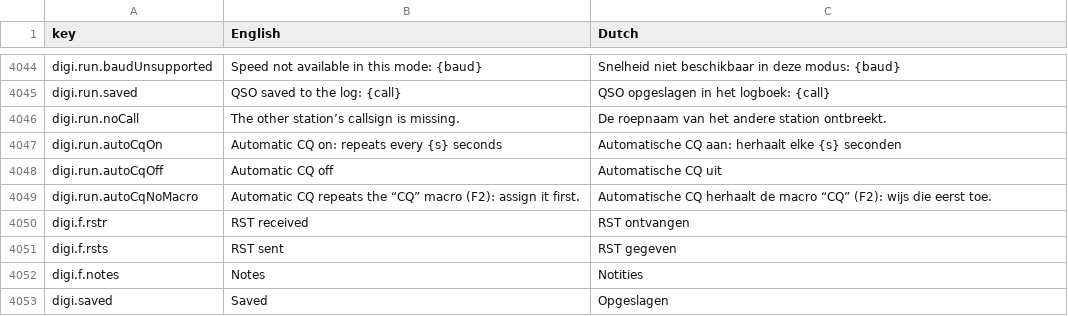
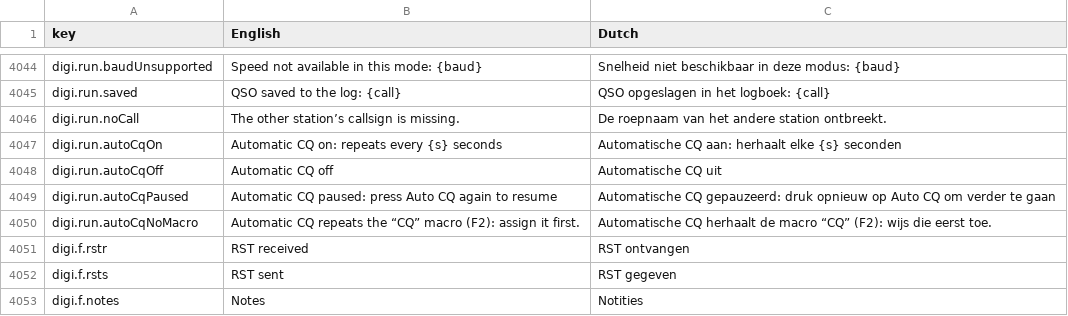
Before and after one commit to wifi75/Aurora, a CSV file: docs/traduzione-olandese.csv, drawn as a sheet; only a part is shown, gaps mark what is left out; the shorter side is filled out with more unchanged rows; the diff names each change by its address in the sheet, - before the commit and + after, or states it on an @@ line.

Commit message:
fix: PSK·RTTY·CW, il doppio Esc mette in pausa il CQ automatico invece di spegnerlo; riparte ripremendo Auto CQ

```diff
--- a/docs/traduzione-olandese.csv
+++ b/docs/traduzione-olandese.csv
+row 4049: digi.run.autoCqPaused | Automatic CQ paused: press Auto CQ again to resume | Automatische CQ gepauzeerd: druk opnieuw op Auto CQ om verder te gaan
```
Also changed, not shown: 3 other files.
